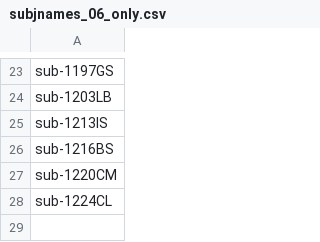
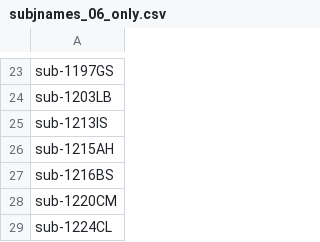
Before and after one commit to thomshaw92/Optimising_Exercise_Structural_MRI, a CSV file: OPTIMEX_github/subjnames_06_only.csv, drawn as a sheet; only a part is shown, gaps mark what is left out; the diff names each change by its address in the sheet, - before the commit and + after, or states it on an @@ line.

```diff
--- a/OPTIMEX_github/subjnames_06_only.csv
+++ b/OPTIMEX_github/subjnames_06_only.csv
+row 26: sub-1215AH
```
Also changed, not shown: OPTIMEX_github/subjnames_12_only.csv, 1 other file.
